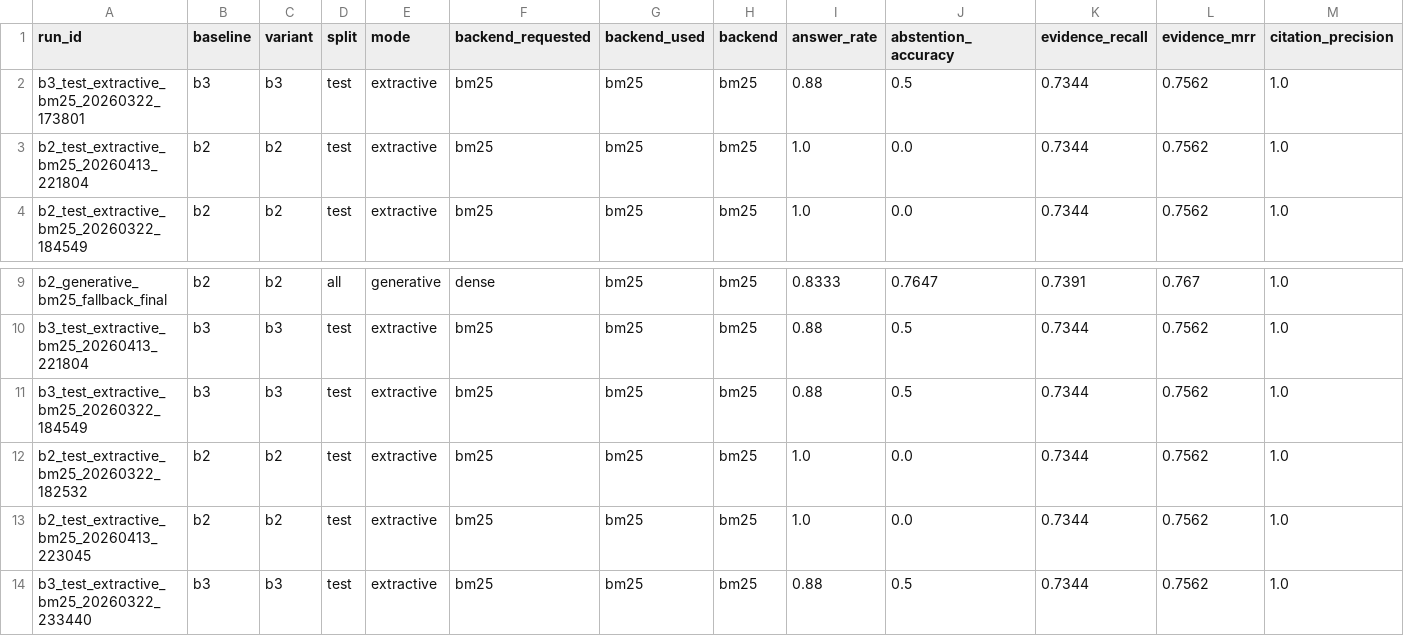
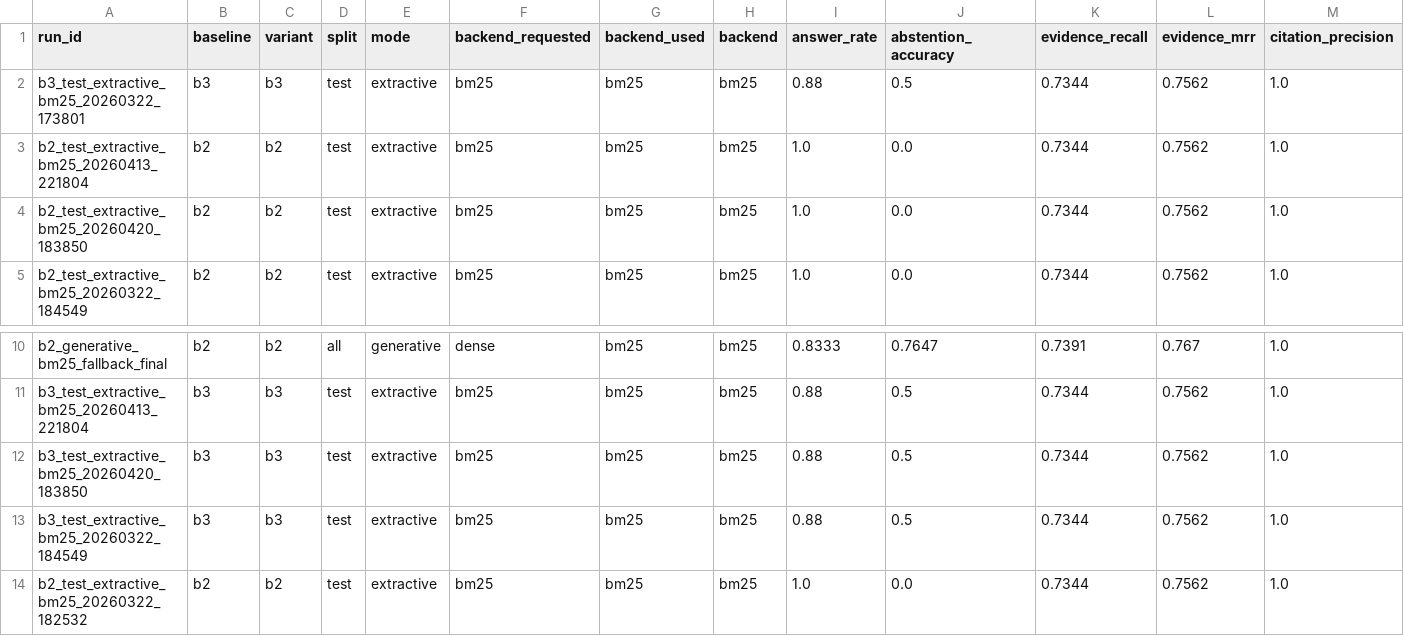
Before and after one commit to NathS04/policy_copilot_submission, a CSV file: results/tables/run_summary.csv, drawn as a sheet; only a part is shown, gaps mark what is left out; the shorter side is filled out with more unchanged rows; rows hold the shown columns only; the diff names each change by its address in the sheet, - before the commit and + after, or states it on an @@ line.

```diff
--- a/results/tables/run_summary.csv
+++ b/results/tables/run_summary.csv
+row 4: b2_test_extractive_bm25_20260420_183850 | b2 | b2 | test | extractive | bm25 | bm25 | bm25 | 1.0 | 0.0 | 0.7344 | 0.7562 | 1.0
+row 12: b3_test_extractive_bm25_20260420_183850 | b3 | b3 | test | extractive | bm25 | bm25 | bm25 | 0.88 | 0.5 | 0.7344 | 0.7562 | 1.0
```
Also changed, not shown: 19 other files.
